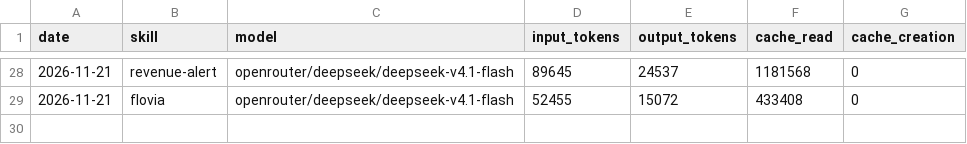
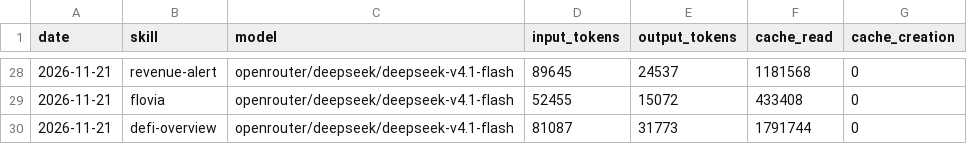
Before and after one commit to domosta/aeon, a CSV file: memory/token-usage.csv, drawn as a sheet; only a part is shown, gaps mark what is left out; the diff names each change by its address in the sheet, - before the commit and + after, or states it on an @@ line.

Commit message:
chore(defi-overview): auto-commit 2026-11-21

```diff
--- a/memory/token-usage.csv
+++ b/memory/token-usage.csv
+row 30: 2026-11-21 | defi-overview | openrouter/deepseek/deepseek-v4.1-flash | 81087 | 31773 | 1791744 | 0
```
Also changed, not shown: 4 other files.
